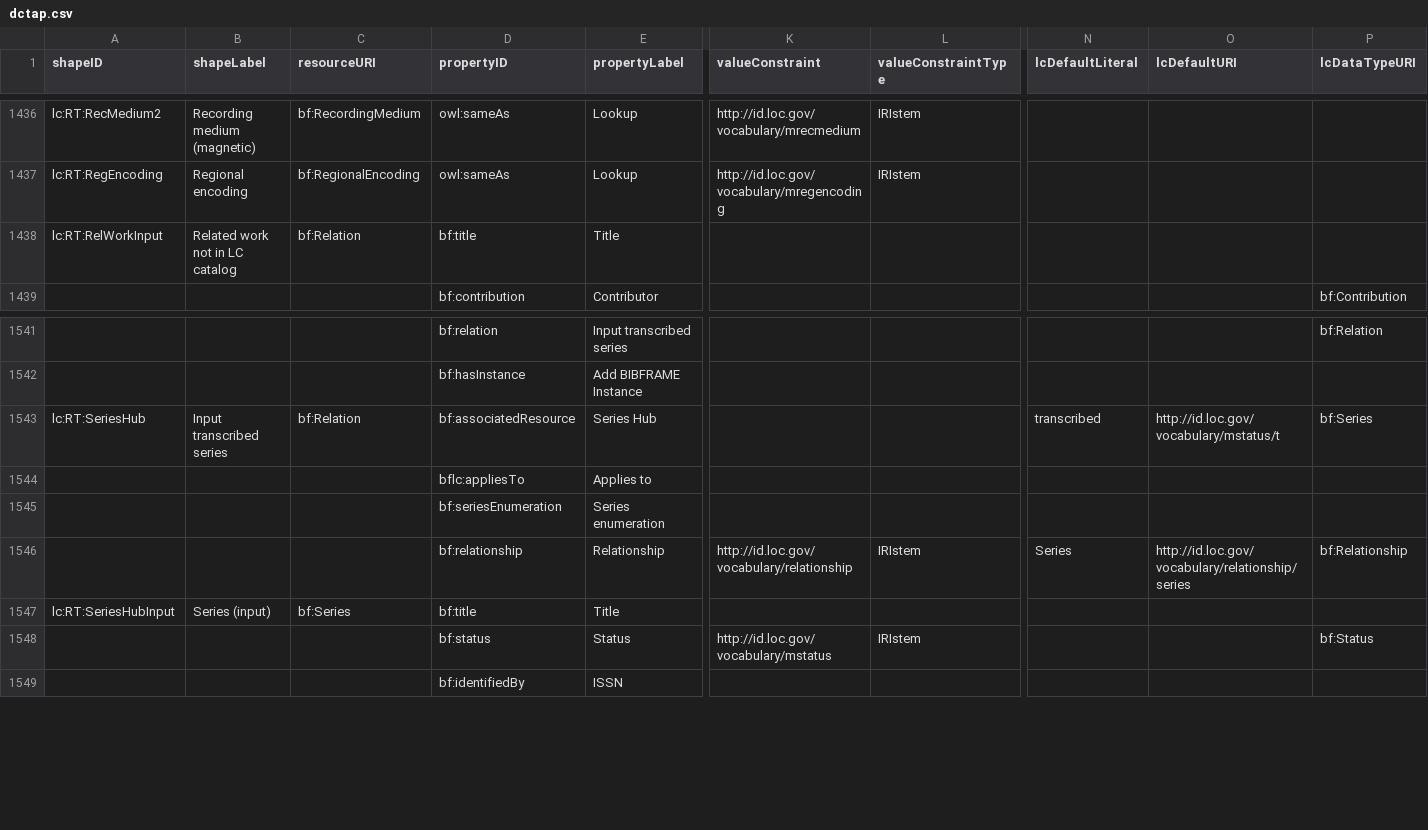
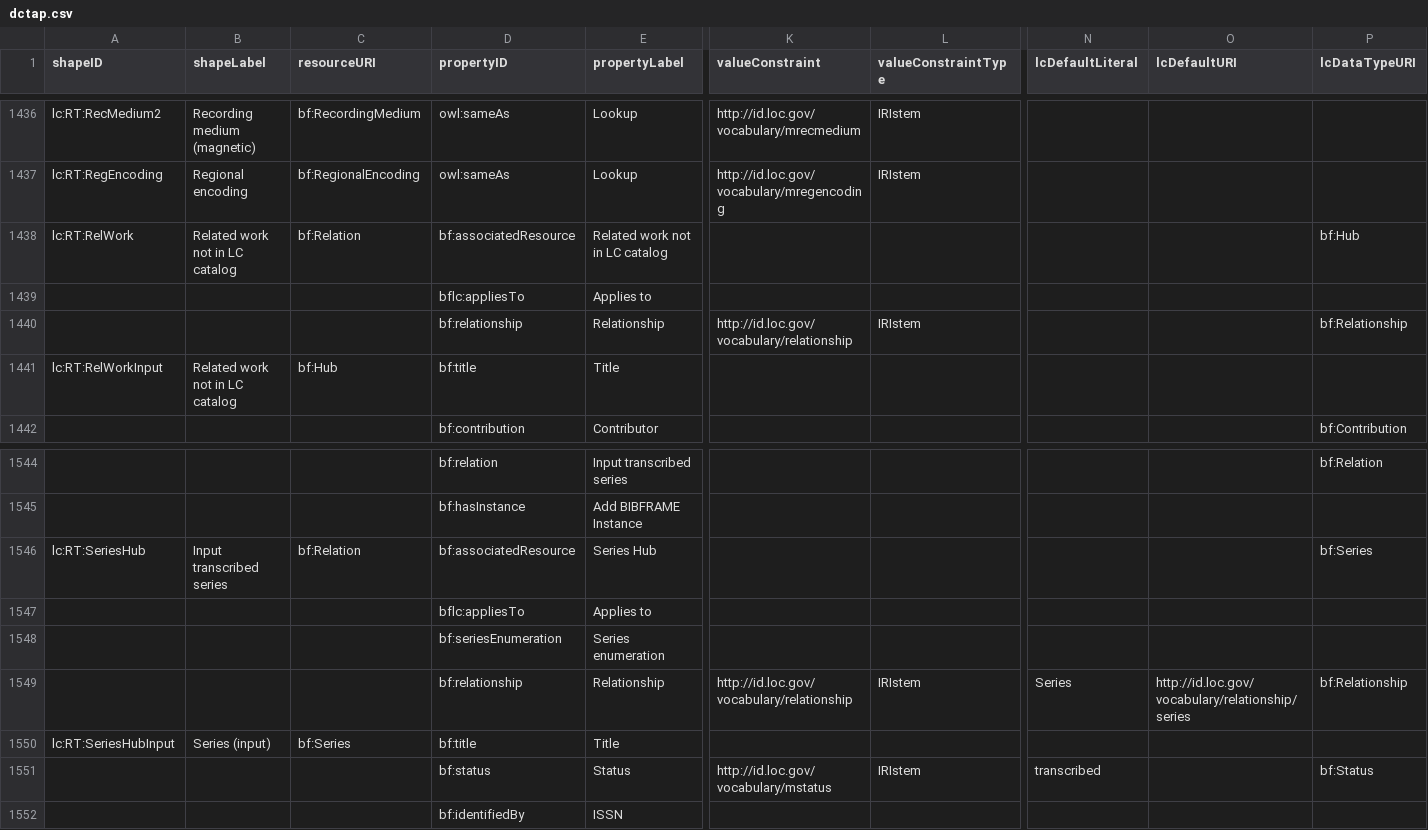
Before and after one commit to lcnetdev/marva-profiles, a CSV file: marva-stage/dctap.csv, drawn as a sheet; only a part is shown, gaps mark what is left out; addresses are those after the commit; rows hold the shown columns only; the diff names each change by its address in the sheet, - before the commit and + after, or states it on an @@ line.

Commit message:
Update MARVA profiles

```diff
--- a/marva-stage/dctap.csv
+++ b/marva-stage/dctap.csv
+row 1438: lc:RT:RelWork | Related work not in LC catalog | bf:Relation | bf:associatedResource | Related work not in LC catalog |  |  |  |  | bf:Hub
+row 1439:  |  |  | bflc:appliesTo | Applies to
+row 1440:  |  |  | bf:relationship | Relationship | http://id.loc.gov/vocabulary/relationship | IRIstem |  |  | bf:Relationship
-C1441 (resourceURI): bf:Relation
+C1441 (resourceURI): bf:Hub
-N1546 (lcDefaultLiteral): transcribed
+N1546 (lcDefaultLiteral): (empty)
-O1546 (lcDefaultURI): http://id.loc.gov/vocabulary/mstatus/t
+O1546 (lcDefaultURI): (empty)
-N1551 (lcDefaultLiteral): (empty)
+N1551 (lcDefaultLiteral): transcribed
```
Also changed, not shown: 2 other files.
